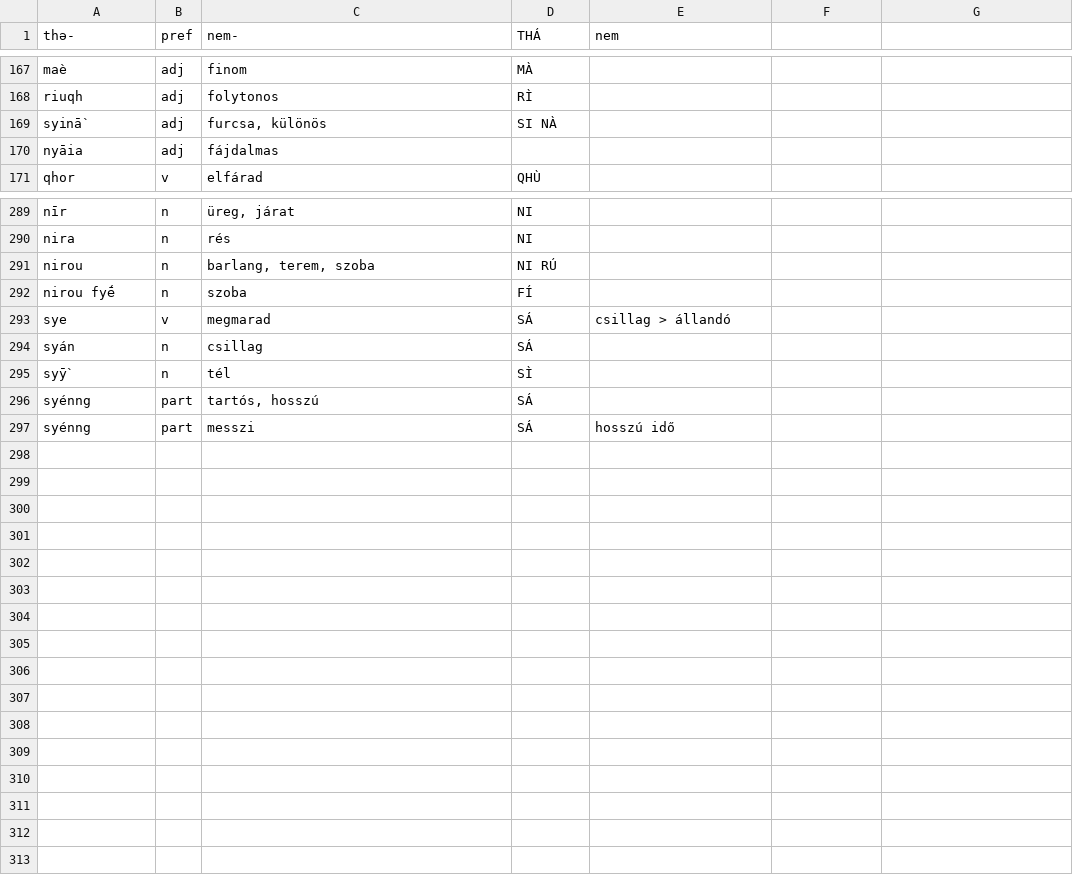
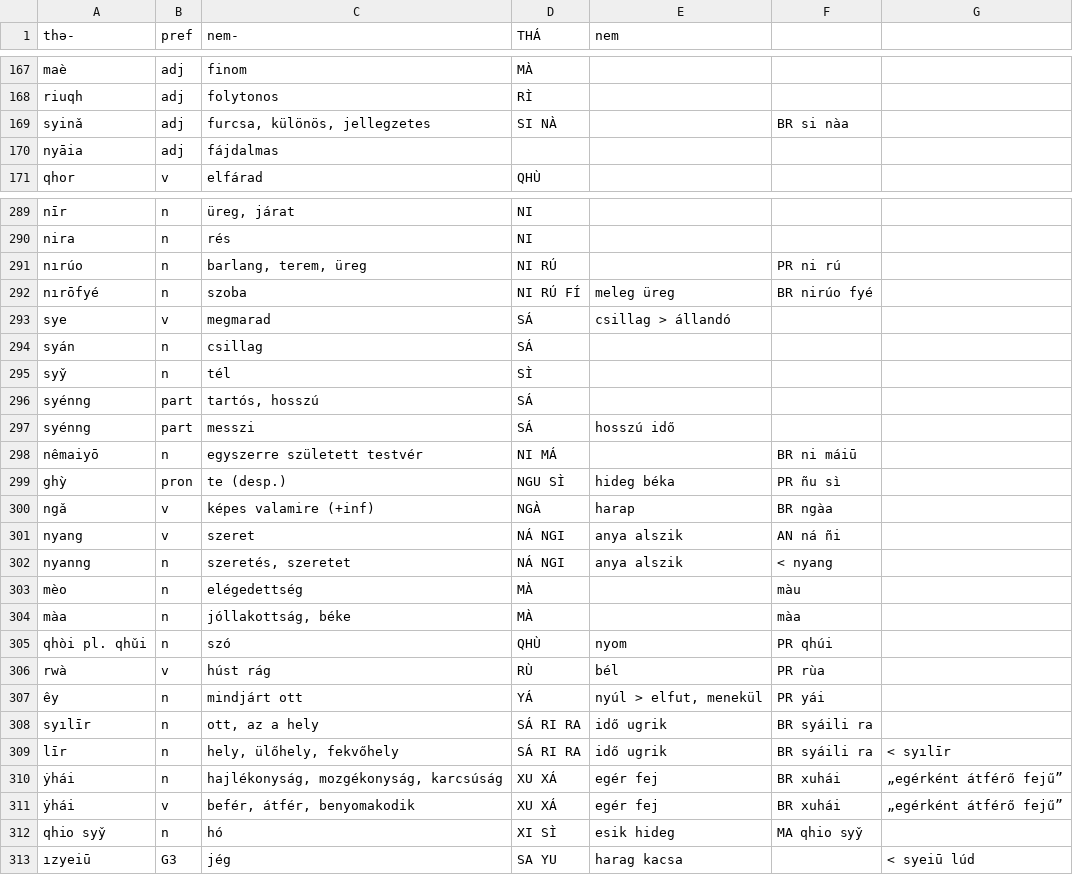
Before and after one commit to MauPalantir/syiao-data, a CSV file: misc.csv, drawn as a sheet; only a part is shown, gaps mark what is left out; the diff covers the shown part only.

```diff
--- a/misc.csv
+++ b/misc.csv
@@ -169 +169 @@ riuqh,adj,folytonos,RÌ,,
-syinā̀,adj,"furcsa, különös",SI NÀ,,
+syinǎ,adj,"furcsa, különös, jellegzetes",SI NÀ,,BR si nàa,
@@ -291,2 +291,2 @@ nira,n,rés,NI,,
-nirou,n,"barlang, terem, szoba",NI RÚ,,
-nirou fyḗ,n,szoba,FÍ,,
+nırúo,n,"barlang, terem, üreg",NI RÚ,,PR ni rú,
+nırōfyé,n,szoba,NI RÚ FÍ,meleg üreg,BR nirúo fyé,
@@ -295 +295 @@ syán,n,csillag,SÁ,,
-syȳ̀,n,tél,SÌ,,
+syy̌,n,tél,SÌ,,,
@@ -297,0 +298,16 @@ syénng,part,messzi,SÁ,hosszú idő,
+nêmaiyō,n,egyszerre született testvér,NI MÁ,,BR ni máiū,
+ghỳ,pron,te (desp.),NGU SÌ,hideg béka,PR ñu sì,
+ngǎ,v,képes valamire (+inf),NGÀ,harap,BR ngàa,
+nyang,v,szeret,NÁ NGI,anya alszik,AN ná ñi,
+nyanng,n,"szeretés, szeretet",NÁ NGI,anya alszik,< nyang,
+mèo,n,elégedettség,MÀ,,màu,
+màa,n,"jóllakottság, béke",MÀ,,màa,
+qhòi pl. qhǔi,n,szó,QHÙ,nyom,PR qhúi,
+rwà,v,húst rág,RÙ,bél,PR rùa,
+êy,n,mindjárt ott,YÁ,"nyúl > elfut, menekül",PR yái,
+syılīr,n,"ott, az a hely",SÁ RI RA,idő ugrik,BR syáili ra,
+līr,n,"hely, ülőhely, fekvőhely",SÁ RI RA,idő ugrik,BR syáili ra,< syılīr
+ẏhái,n,"hajlékonyság, mozgékonyság, karcsúság",XU XÁ,egér fej,BR xuhái,„egérként átférő fejű”
+ẏhái,v,"befér, átfér, benyomakodik",XU XÁ,egér fej,BR xuhái,„egérként átférő fejű”
+qhio syy̌,n,hó,XI SÌ,esik hideg,MA qhio syy̌,
+ızyeiū,G3,jég,SA YU,harag kacsa,,< syeiū lúd
```
Also changed, not shown: 7 edited cells elsewhere in this file, animals.csv, religion.csv, 2 other files.
